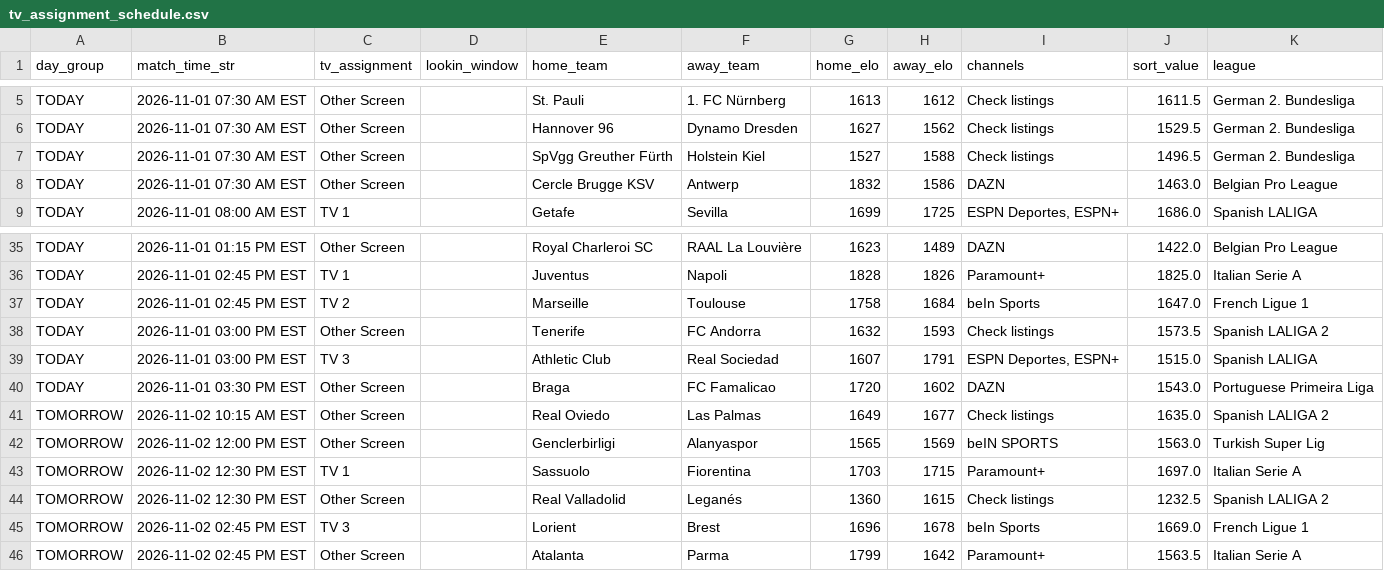
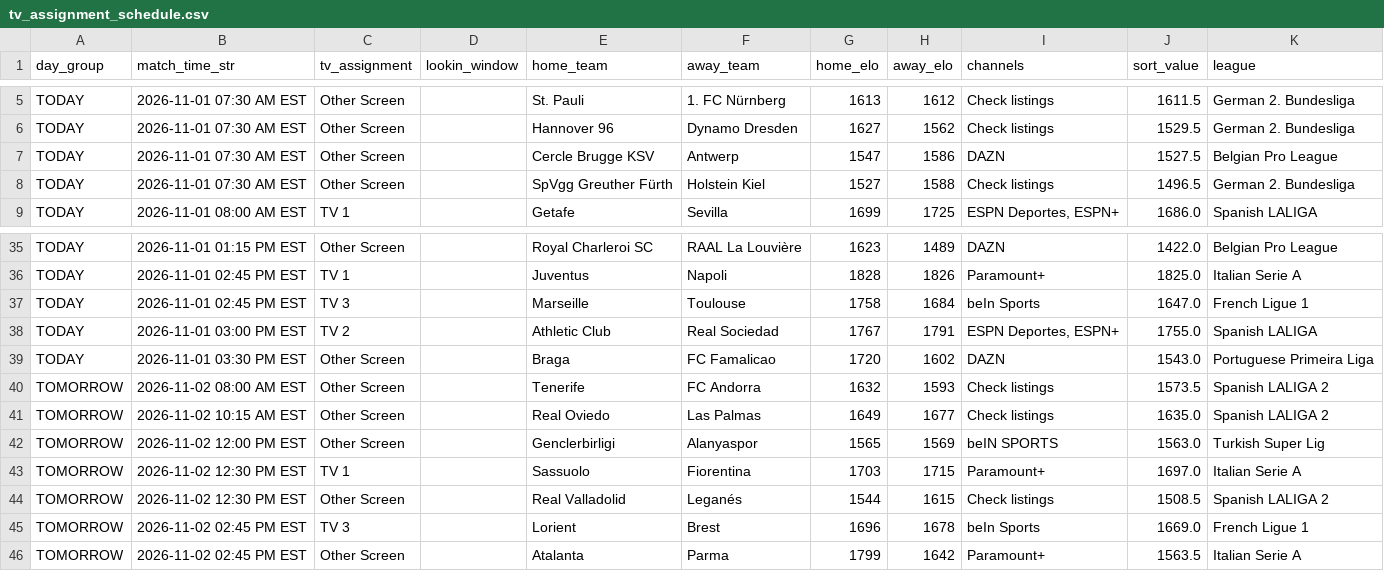
Before and after one commit to mjhillman-lab/soccer-scheduler, a CSV file: tv_assignment_schedule.csv, drawn as a sheet; only a part is shown, gaps mark what is left out; the diff covers the shown part only.

```diff
--- a/tv_assignment_schedule.csv
+++ b/tv_assignment_schedule.csv
@@ -6,4 +6,4 @@ TODAY,2026-11-01 07:30 AM EST,Other Screen,,St. Pauli,1. FC Nürnberg,1613,1612,
 TODAY,2026-11-01 07:30 AM EST,Other Screen,,Hannover 96,Dynamo Dresden,1627,1562,Check listings,1529.5,German 2. Bundesliga
+TODAY,2026-11-01 07:30 AM EST,Other Screen,,Cercle Brugge KSV,Antwerp,1547,1586,DAZN,1527.5,Belgian Pro League
 TODAY,2026-11-01 07:30 AM EST,Other Screen,,SpVgg Greuther Fürth,Holstein Kiel,1527,1588,Check listings,1496.5,German 2. Bundesliga
-TODAY,2026-11-01 07:30 AM EST,Other Screen,,Cercle Brugge KSV,Antwerp,1832,1586,DAZN,1463.0,Belgian Pro League
 TODAY,2026-11-01 08:00 AM EST,TV 1,,Getafe,Sevilla,1699,1725,"ESPN Deportes, ESPN+",1686.0,Spanish LALIGA
@@ -36,6 +36,6 @@ TODAY,2026-11-01 01:15 PM EST,Other Screen,,Royal Charleroi SC,RAAL La Louvière
 TODAY,2026-11-01 02:45 PM EST,TV 1,,Juventus,Napoli,1828,1826,Paramount+,1825.0,Italian Serie A
-TODAY,2026-11-01 02:45 PM EST,TV 2,,Marseille,Toulouse,1758,1684,beIn Sports,1647.0,French Ligue 1
-TODAY,2026-11-01 03:00 PM EST,Other Screen,,Tenerife,FC Andorra,1632,1593,Check listings,1573.5,Spanish LALIGA 2
-TODAY,2026-11-01 03:00 PM EST,TV 3,,Athletic Club,Real Sociedad,1607,1791,"ESPN Deportes, ESPN+",1515.0,Spanish LALIGA
+TODAY,2026-11-01 02:45 PM EST,TV 3,,Marseille,Toulouse,1758,1684,beIn Sports,1647.0,French Ligue 1
+TODAY,2026-11-01 03:00 PM EST,TV 2,,Athletic Club,Real Sociedad,1767,1791,"ESPN Deportes, ESPN+",1755.0,Spanish LALIGA
 TODAY,2026-11-01 03:30 PM EST,Other Screen,,Braga,FC Famalicao,1720,1602,DAZN,1543.0,Portuguese Primeira Liga
+TOMORROW,2026-11-02 08:00 AM EST,Other Screen,,Tenerife,FC Andorra,1632,1593,Check listings,1573.5,Spanish LALIGA 2
 TOMORROW,2026-11-02 10:15 AM EST,Other Screen,,Real Oviedo,Las Palmas,1649,1677,Check listings,1635.0,Spanish LALIGA 2
@@ -43,3 +43,3 @@ TOMORROW,2026-11-02 12:00 PM EST,Other Screen,,Genclerbirligi,Alanyaspor,1565,15
 TOMORROW,2026-11-02 12:30 PM EST,TV 1,,Sassuolo,Fiorentina,1703,1715,Paramount+,1697.0,Italian Serie A
-TOMORROW,2026-11-02 12:30 PM EST,Other Screen,,Real Valladolid,Leganés,1360,1615,Check listings,1232.5,Spanish LALIGA 2
+TOMORROW,2026-11-02 12:30 PM EST,Other Screen,,Real Valladolid,Leganés,1544,1615,Check listings,1508.5,Spanish LALIGA 2
 TOMORROW,2026-11-02 02:45 PM EST,TV 3,,Lorient,Brest,1696,1678,beIn Sports,1669.0,French Ligue 1
```
Also changed, not shown: 16 edited cells elsewhere in this file, 3 other files.
